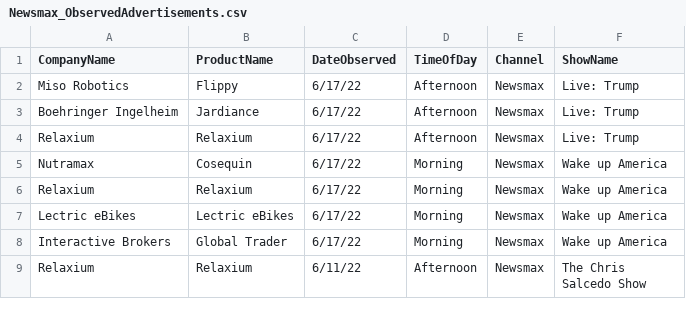
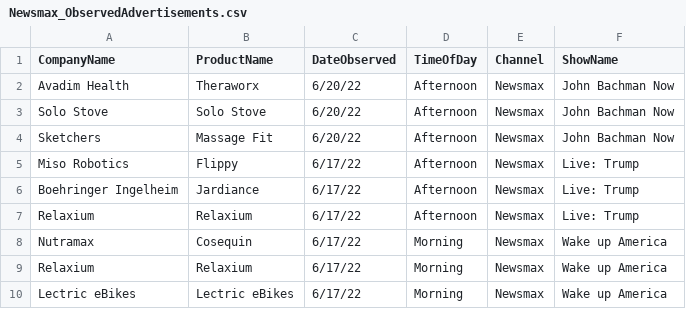
Before and after one commit to whoadvertiseson/whoadvertiseson, a CSV file: Newsmax/Newsmax_ObservedAdvertisements.csv, drawn as a sheet; only a part is shown; the shorter side is filled out with more unchanged rows.

```diff
--- a/Newsmax/Newsmax_ObservedAdvertisements.csv
+++ b/Newsmax/Newsmax_ObservedAdvertisements.csv
@@ -1,2 +1,5 @@
 CompanyName,ProductName,DateObserved,TimeOfDay,Channel,ShowName
+Avadim Health,Theraworx,6/20/22,Afternoon,Newsmax,John Bachman Now
+Solo Stove,Solo Stove,6/20/22,Afternoon,Newsmax,John Bachman Now
+Sketchers,Massage Fit,6/20/22,Afternoon,Newsmax,John Bachman Now
 Miso Robotics,Flippy,6/17/22,Afternoon,Newsmax,Live: Trump
```
Also changed, not shown: Newsmax/Newsmax_RecentTopAdvertisers.csv, 1 other file.
